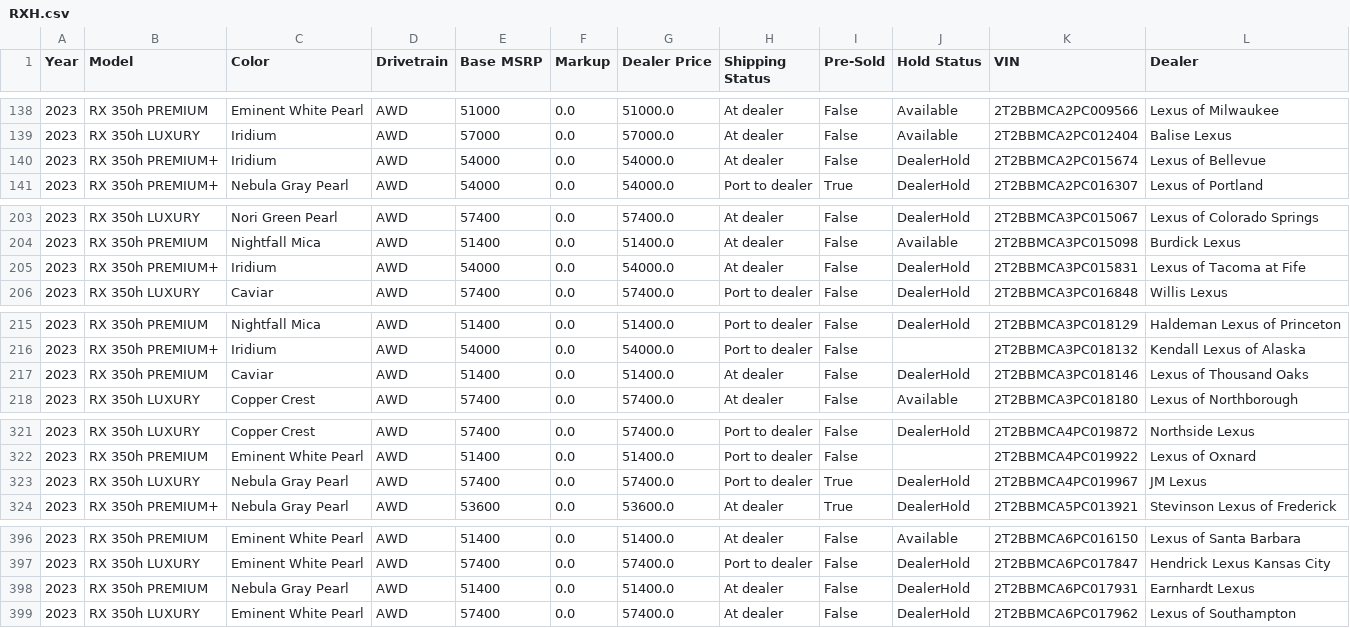
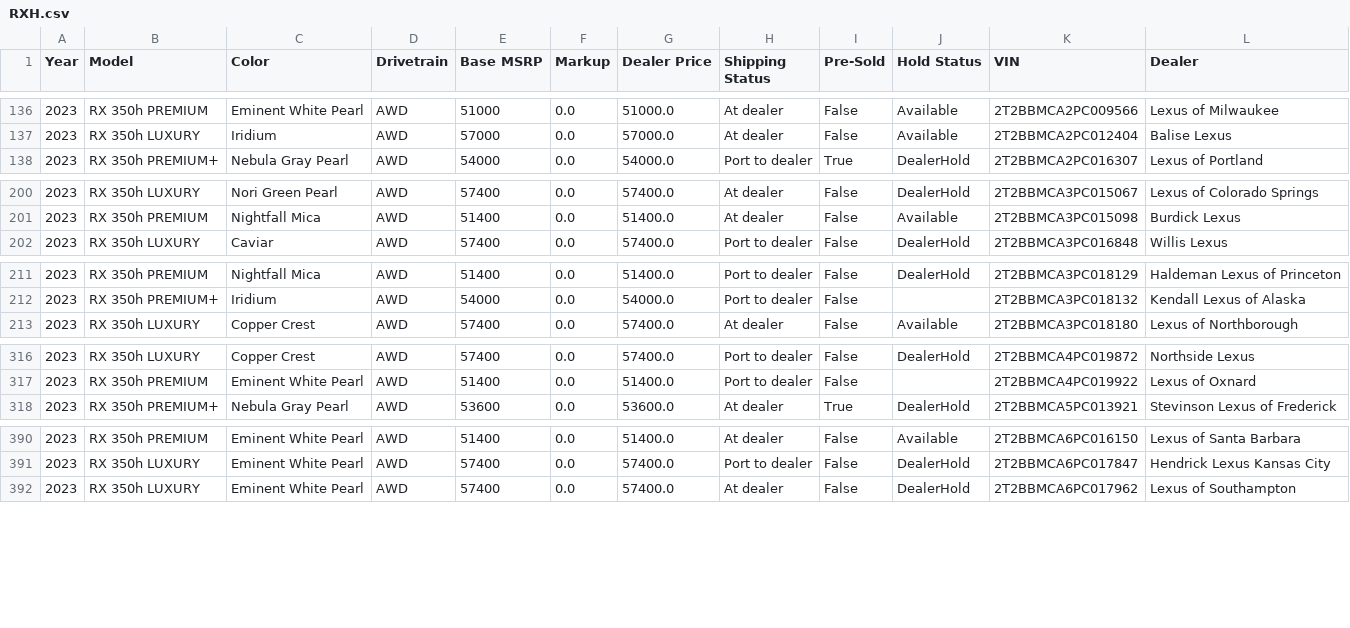
Before and after one commit to major/lexgrabber, a CSV file: output/RXH.csv, drawn as a sheet; only a part is shown, gaps mark what is left out; the diff covers the shown part only.

```diff
--- a/output/RXH.csv
+++ b/output/RXH.csv
@@ -139,3 +137,2 @@ Year,Model,Color,Drivetrain,Base MSRP,Markup,Dealer Price,Shipping Status,Pre-So
 2023,RX 350h LUXURY,Iridium,AWD,57000,0.0,57000.0,At dealer,False,Available,2T2BBMCA2PC012404,Balise Lexus
-2023,RX 350h PREMIUM+,Iridium,AWD,54000,0.0,54000.0,At dealer,False,DealerHold,2T2BBMCA2PC015674,Lexus of Bellevue
 2023,RX 350h PREMIUM+,Nebula Gray Pearl,AWD,54000,0.0,54000.0,Port to dealer,True,DealerHold,2T2BBMCA2PC016307,Lexus of Portland
@@ -204,3 +201,2 @@ Year,Model,Color,Drivetrain,Base MSRP,Markup,Dealer Price,Shipping Status,Pre-So
 2023,RX 350h PREMIUM,Nightfall Mica,AWD,51400,0.0,51400.0,At dealer,False,Available,2T2BBMCA3PC015098,Burdick Lexus
-2023,RX 350h PREMIUM+,Iridium,AWD,54000,0.0,54000.0,At dealer,False,DealerHold,2T2BBMCA3PC015831,Lexus of Tacoma at Fife
 2023,RX 350h LUXURY,Caviar,AWD,57400,0.0,57400.0,Port to dealer,False,DealerHold,2T2BBMCA3PC016848,Willis Lexus
@@ -216,3 +212,2 @@ Year,Model,Color,Drivetrain,Base MSRP,Markup,Dealer Price,Shipping Status,Pre-So
 2023,RX 350h PREMIUM+,Iridium,AWD,54000,0.0,54000.0,Port to dealer,False,,2T2BBMCA3PC018132,Kendall Lexus of Alaska
-2023,RX 350h PREMIUM,Caviar,AWD,51400,0.0,51400.0,At dealer,False,DealerHold,2T2BBMCA3PC018146,Lexus of Thousand Oaks
 2023,RX 350h LUXURY,Copper Crest,AWD,57400,0.0,57400.0,At dealer,False,Available,2T2BBMCA3PC018180,Lexus of Northborough
@@ -322,3 +317,2 @@ Year,Model,Color,Drivetrain,Base MSRP,Markup,Dealer Price,Shipping Status,Pre-So
 2023,RX 350h PREMIUM,Eminent White Pearl,AWD,51400,0.0,51400.0,Port to dealer,False,,2T2BBMCA4PC019922,Lexus of Oxnard
-2023,RX 350h LUXURY,Nebula Gray Pearl,AWD,57400,0.0,57400.0,Port to dealer,True,DealerHold,2T2BBMCA4PC019967,JM Lexus
 2023,RX 350h PREMIUM+,Nebula Gray Pearl,AWD,53600,0.0,53600.0,At dealer,True,DealerHold,2T2BBMCA5PC013921,Stevinson Lexus of Frederick
@@ -397,3 +391,2 @@ Year,Model,Color,Drivetrain,Base MSRP,Markup,Dealer Price,Shipping Status,Pre-So
 2023,RX 350h LUXURY,Eminent White Pearl,AWD,57400,0.0,57400.0,Port to dealer,False,DealerHold,2T2BBMCA6PC017847,Hendrick Lexus Kansas City
-2023,RX 350h PREMIUM,Nebula Gray Pearl,AWD,51400,0.0,51400.0,At dealer,False,DealerHold,2T2BBMCA6PC017931,Earnhardt Lexus
 2023,RX 350h LUXURY,Eminent White Pearl,AWD,57400,0.0,57400.0,At dealer,False,DealerHold,2T2BBMCA6PC017962,Lexus of Southampton
```
Also changed, not shown: 8 removed rows and 3 edited cells elsewhere in this file, output/ES.csv, output/GX.csv, 31 other files.
